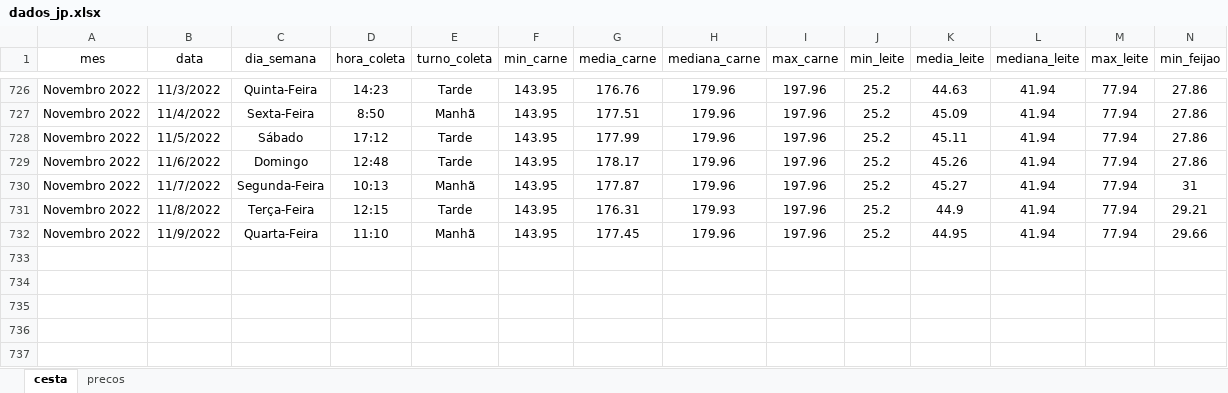
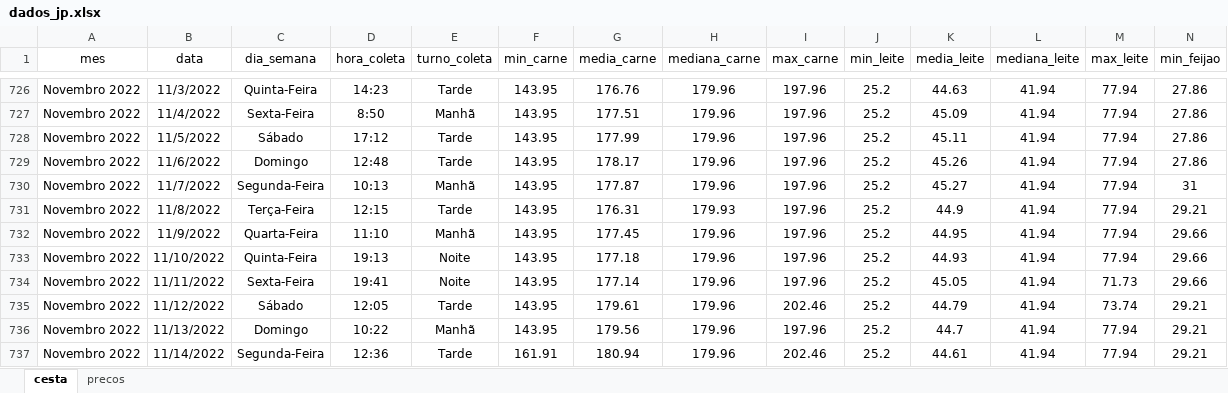
Before and after one commit to joaosilvafelix19/visualizacao_cesta, an Excel workbook: arquivos/aplicativo/dados/dados_jp.xlsx, sheet cesta, drawn as a sheet; only a part is shown, gaps mark what is left out; values as stored, in another font and other column widths than the file's, no borders; rows hold the shown columns only; the diff names each change by its address in the sheet, - before the commit and + after, or states it on an @@ line.

Commit message:
Update dados_jp.xlsx

```diff
--- a/arquivos/aplicativo/dados/dados_jp.xlsx (sheet cesta)
+++ b/arquivos/aplicativo/dados/dados_jp.xlsx (sheet cesta)
+row 733: Novembro 2022 | 11/10/2022 | Quinta-Feira | 19:13 | Noite | 143.95 | 177.18 | 179.96 | 197.96 | 25.2 | 44.93 | 41.94 | 77.94 | 29.66
+row 734: Novembro 2022 | 11/11/2022 | Sexta-Feira | 19:41 | Noite | 143.95 | 177.14 | 179.96 | 197.96 | 25.2 | 45.05 | 41.94 | 71.73 | 29.66
+row 735: Novembro 2022 | 11/12/2022 | Sábado | 12:05 | Tarde | 143.95 | 179.61 | 179.96 | 202.46 | 25.2 | 44.79 | 41.94 | 73.74 | 29.21
+row 736: Novembro 2022 | 11/13/2022 | Domingo | 10:22 | Manhã | 143.95 | 179.56 | 179.96 | 197.96 | 25.2 | 44.7 | 41.94 | 77.94 | 29.21
+row 737: Novembro 2022 | 11/14/2022 | Segunda-Feira | 12:36 | Tarde | 161.91 | 180.94 | 179.96 | 202.46 | 25.2 | 44.61 | 41.94 | 77.94 | 29.21
```
Also changed, not shown: sheet precos.
